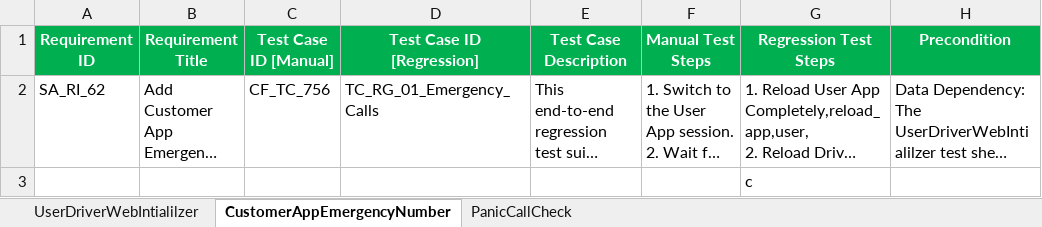
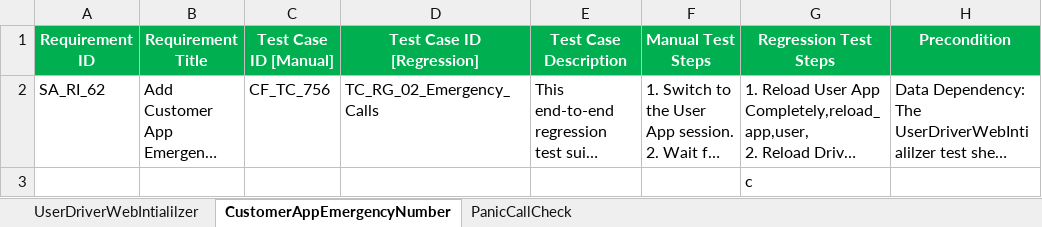
Before and after one commit to faizal08/ABCD_Framework_For_WE1_Automation, an Excel workbook: EPIC_0005_Ride_Safety_Calls.xlsx, sheet CustomerAppEmergencyNumber, drawn as a sheet; only a part is shown; long unchanged cells end in …; values as stored, in another font and other column widths than the file's, no borders; the diff names each change by its address in the sheet, - before the commit and + after, or states it on an @@ line.

```diff
--- a/EPIC_0005_Ride_Safety_Calls.xlsx (sheet CustomerAppEmergencyNumber)
+++ b/EPIC_0005_Ride_Safety_Calls.xlsx (sheet CustomerAppEmergencyNumber)
-D2 (Test Case ID [Regression]): TC_RG_01_Emergency_Calls
+D2 (Test Case ID [Regression]): TC_RG_02_Emergency_Calls
```
Also changed, not shown: sheet PanicCallCheck, EPIC_0007_Wallets_Payments.xlsx, EPIC_0008_Referal_Management.xlsx, 9 other files.
